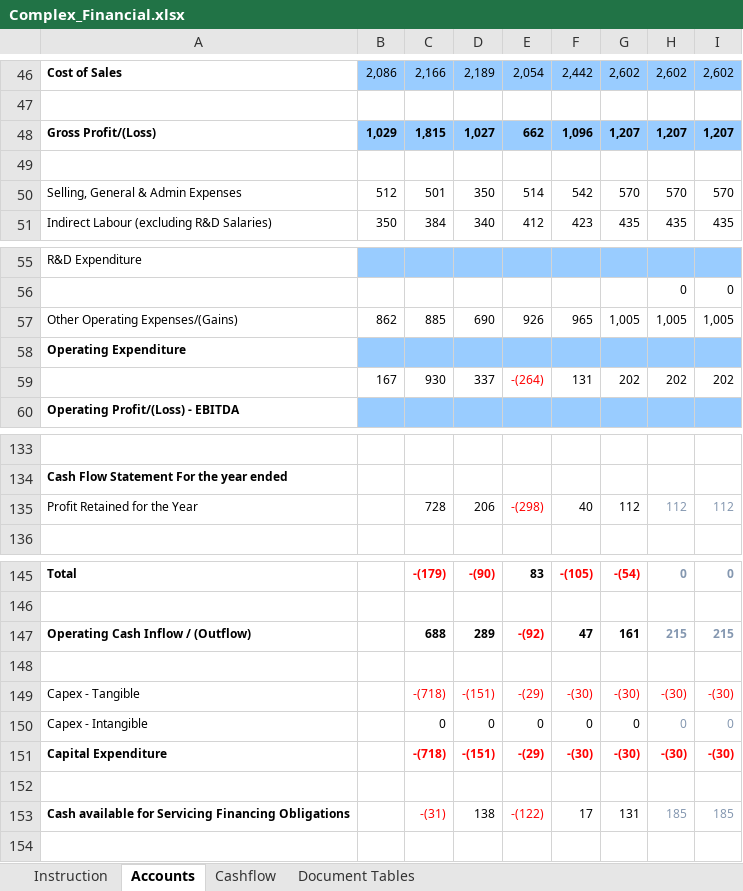
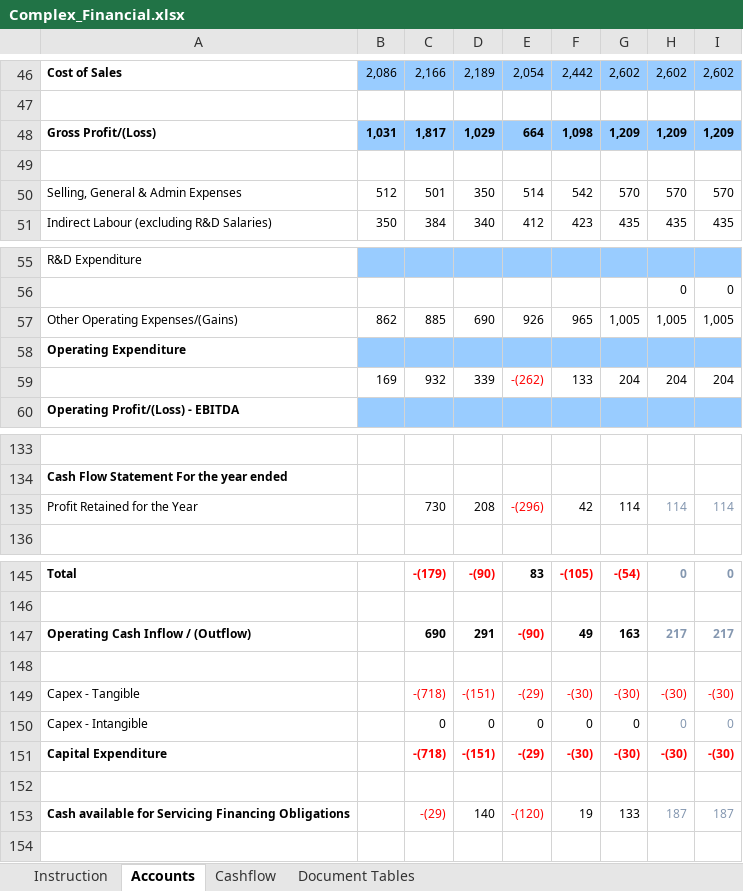
Before and after one commit to firstpartners-net/red-piranha, an Excel workbook: code/src/main/resources/examples/4_complex_excel/Complex_Financial.xlsx, sheet Accounts, drawn as a sheet; only a part is shown, gaps mark what is left out; values as stored, in another font and other column widths than the file's, no borders; charts and pictures and conditional formats not drawn; removed rows and columns are numbered as before the commit, all else as after; the diff covers the shown part only; the diff names each change by its address in the sheet, - before the commit and + after, or states it on an @@ line.

```diff
--- a/code/src/main/resources/examples/4_complex_excel/Complex_Financial.xlsx (sheet Accounts)
+++ b/code/src/main/resources/examples/4_complex_excel/Complex_Financial.xlsx (sheet Accounts)
-row 48: Gross Profit/(Loss) | 1,029 | 1,815 | 1,027 | 662 | 1,096 | 1,207 | 1,207 | 1,207
+row 48: Gross Profit/(Loss) | 1,031 | 1,817 | 1,029 | 664 | 1,098 | 1,209 | 1,209 | 1,209
-row 59:  | 167 | 930 | 337 | -(264) | 131 | 202 | 202 | 202
+row 59:  | 169 | 932 | 339 | -(262) | 133 | 204 | 204 | 204
-row 135: Profit Retained for the Year |  | 728 | 206 | -(298) | 40 | 112 | 112 | 112
+row 135: Profit Retained for the Year |  | 730 | 208 | -(296) | 42 | 114 | 114 | 114
-row 147: Operating Cash Inflow / (Outflow) |  | 688 | 289 | -(92) | 47 | 161 | 215 | 215
+row 147: Operating Cash Inflow / (Outflow) |  | 690 | 291 | -(90) | 49 | 163 | 217 | 217
-row 153: Cash available for Servicing Financing Obligations |  | -(31) | 138 | -(122) | 17 | 131 | 185 | 185
+row 153: Cash available for Servicing Financing Obligations |  | -(29) | 140 | -(120) | 19 | 133 | 187 | 187
```
Also changed, not shown: 9 added rows, 9 removed rows and 5 edited cells elsewhere in this sheet, sheet Document Tables, 11 other files.
